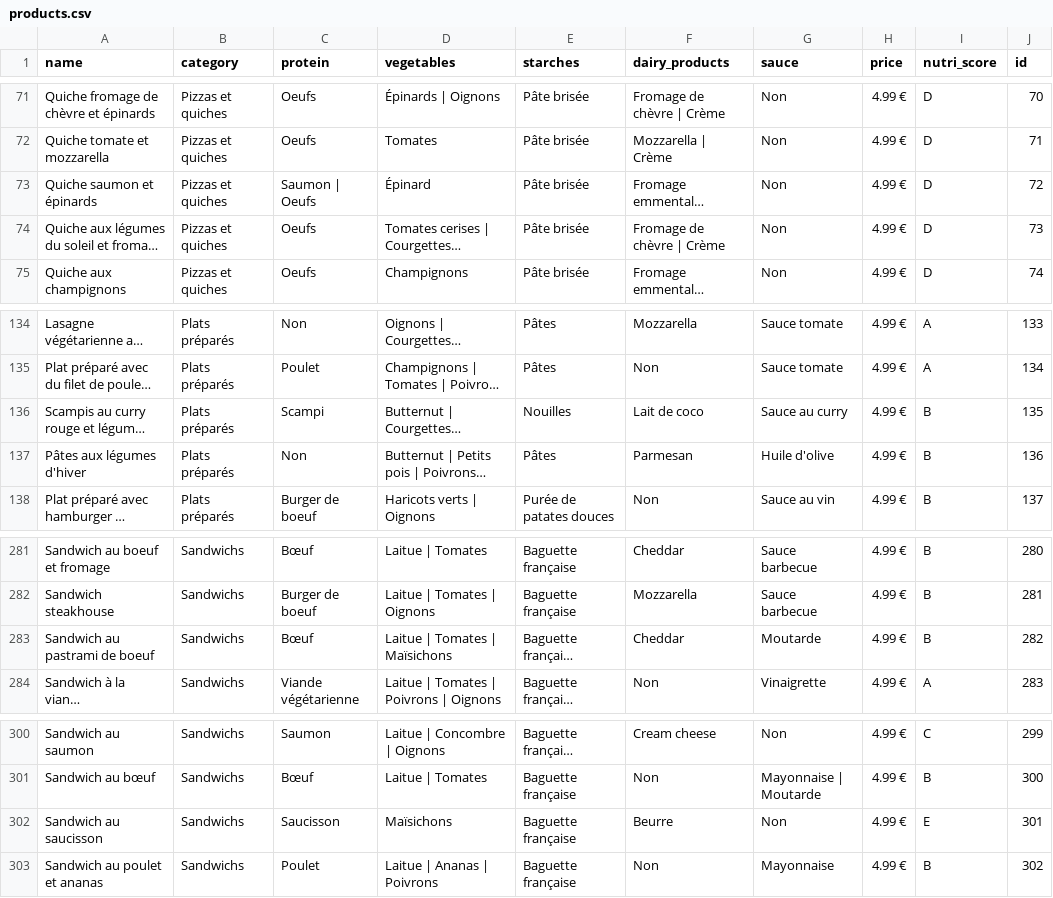
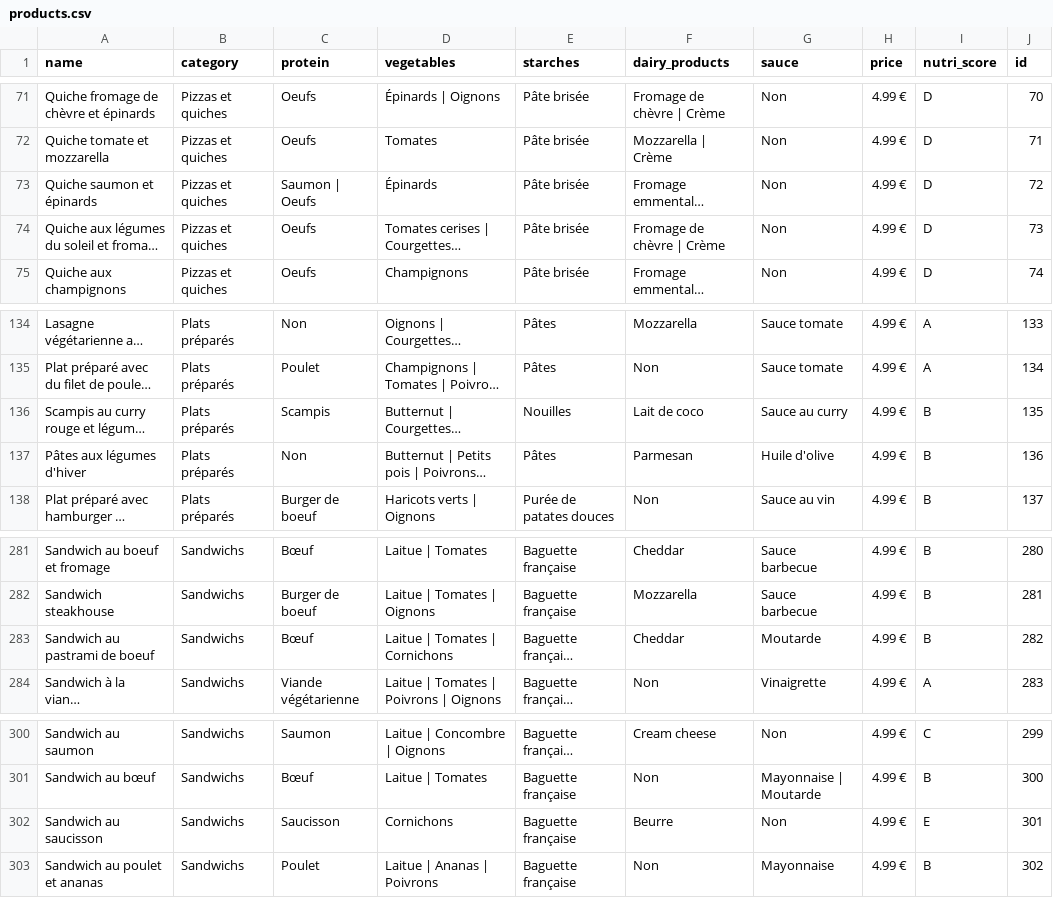
Before and after one commit to cvandekerckh/biasrec, a CSV file: data/fucam/raw/products.csv, drawn as a sheet; only a part is shown, gaps mark what is left out; long unchanged cells end in …; the diff covers the shown part only; the diff names each change by its address in the sheet, - before the commit and + after, or states it on an @@ line.

```diff
--- a/data/fucam/raw/products.csv
+++ b/data/fucam/raw/products.csv
-D73 (vegetables): Épinard
+D73 (vegetables): Épinards
-C136 (protein): Scampi
+C136 (protein): Scampis
-D283 (vegetables): Laitue | Tomates | Maïsichons
+D283 (vegetables): Laitue | Tomates | Cornichons
-D302 (vegetables): Maïsichons
+D302 (vegetables): Cornichons
```
Also changed, not shown: 17 edited cells elsewhere in this file, 3 other files.
